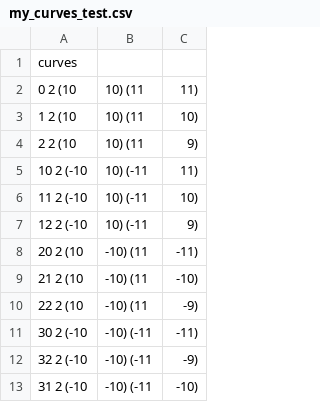
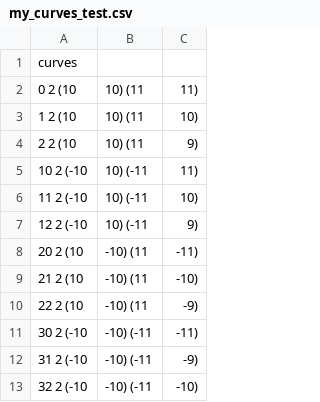
Before and after one commit to CostasPitharoulios/Project, a CSV file: Project2/src/my_curves_test.csv, drawn as a sheet.

```diff
--- a/Project2/src/my_curves_test.csv
+++ b/Project2/src/my_curves_test.csv
@@ -11,3 +11,3 @@ curves
 30	2	(-10, -10) (-11, -11)
-32	2	(-10, -10) (-11, -9)
-31	2	(-10, -10) (-11, -10)
+31	2	(-10, -10) (-11, -9)
+32	2	(-10, -10) (-11, -10)
```
Also changed, not shown: 12 other files.
